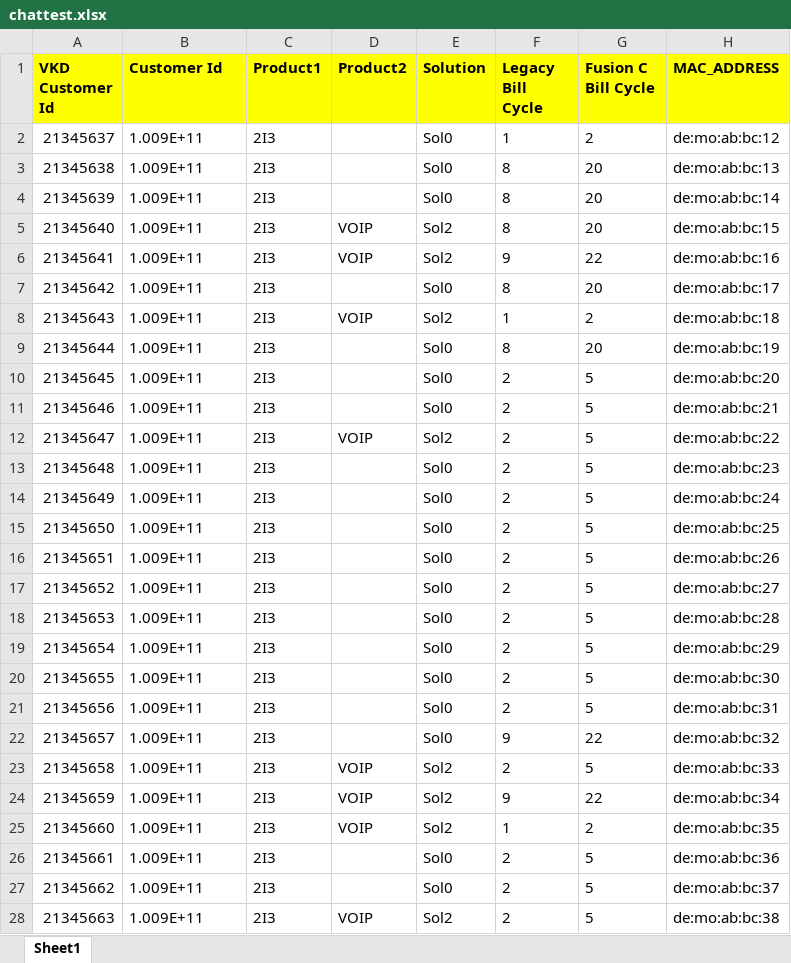
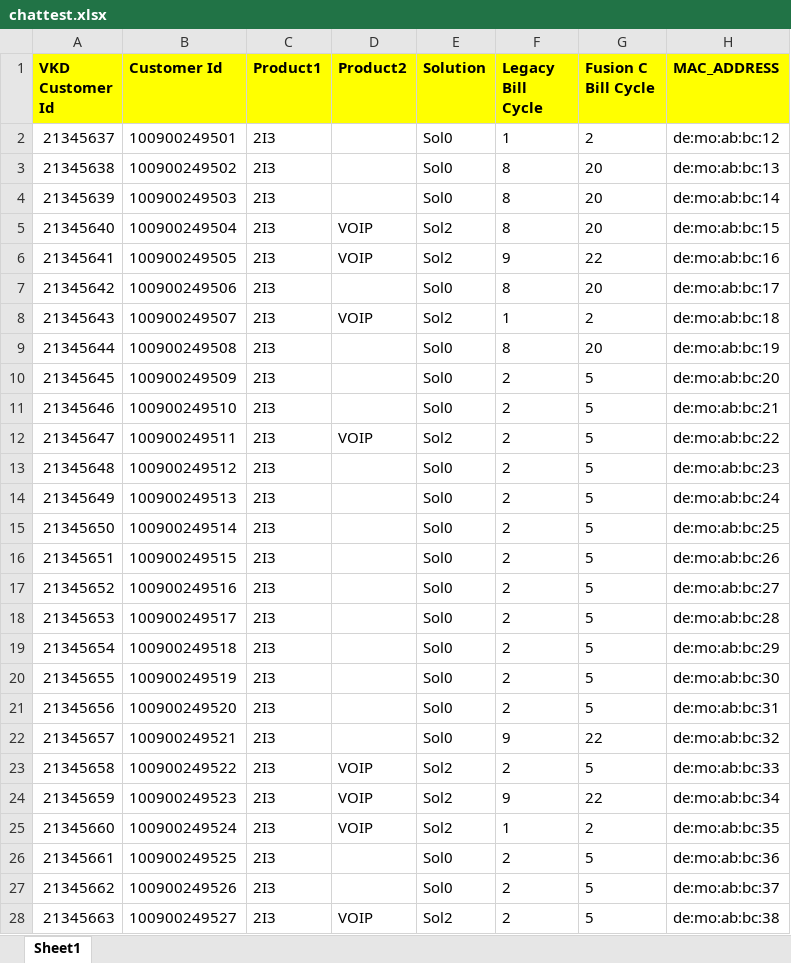
Before and after one commit to yelsangeakshay/chatbot, an Excel workbook: src/chattest.xlsx, sheet Sheet1, drawn as a sheet; only a part is shown; values as stored, in another font and other column widths than the file's, no borders; the diff covers the shown part only; the diff names each change by its address in the sheet, - before the commit and + after, or states it on an @@ line.

Commit message:
Add files via upload

```diff
--- a/src/chattest.xlsx (sheet Sheet1)
+++ b/src/chattest.xlsx (sheet Sheet1)
-B2 (Customer Id): 1.009E+11
+B2 (Customer Id): 100900249501
-B3 (Customer Id): 1.009E+11
+B3 (Customer Id): 100900249502
-B4 (Customer Id): 1.009E+11
+B4 (Customer Id): 100900249503
-B5 (Customer Id): 1.009E+11
+B5 (Customer Id): 100900249504
-B6 (Customer Id): 1.009E+11
+B6 (Customer Id): 100900249505
-B7 (Customer Id): 1.009E+11
+B7 (Customer Id): 100900249506
-B8 (Customer Id): 1.009E+11
+B8 (Customer Id): 100900249507
-B9 (Customer Id): 1.009E+11
+B9 (Customer Id): 100900249508
-B10 (Customer Id): 1.009E+11
+B10 (Customer Id): 100900249509
-B11 (Customer Id): 1.009E+11
+B11 (Customer Id): 100900249510
-B12 (Customer Id): 1.009E+11
+B12 (Customer Id): 100900249511
-B13 (Customer Id): 1.009E+11
+B13 (Customer Id): 100900249512
-B14 (Customer Id): 1.009E+11
+B14 (Customer Id): 100900249513
-B15 (Customer Id): 1.009E+11
+B15 (Customer Id): 100900249514
-B16 (Customer Id): 1.009E+11
+B16 (Customer Id): 100900249515
-B17 (Customer Id): 1.009E+11
+B17 (Customer Id): 100900249516
-B18 (Customer Id): 1.009E+11
+B18 (Customer Id): 100900249517
-B19 (Customer Id): 1.009E+11
+B19 (Customer Id): 100900249518
-B20 (Customer Id): 1.009E+11
+B20 (Customer Id): 100900249519
-B21 (Customer Id): 1.009E+11
+B21 (Customer Id): 100900249520
-B22 (Customer Id): 1.009E+11
+B22 (Customer Id): 100900249521
-B23 (Customer Id): 1.009E+11
+B23 (Customer Id): 100900249522
-B24 (Customer Id): 1.009E+11
+B24 (Customer Id): 100900249523
-B25 (Customer Id): 1.009E+11
+B25 (Customer Id): 100900249524
-B26 (Customer Id): 1.009E+11
+B26 (Customer Id): 100900249525
-B27 (Customer Id): 1.009E+11
+B27 (Customer Id): 100900249526
-B28 (Customer Id): 1.009E+11
+B28 (Customer Id): 100900249527
```
Also changed, not shown: 972 edited cells elsewhere in this sheet.
